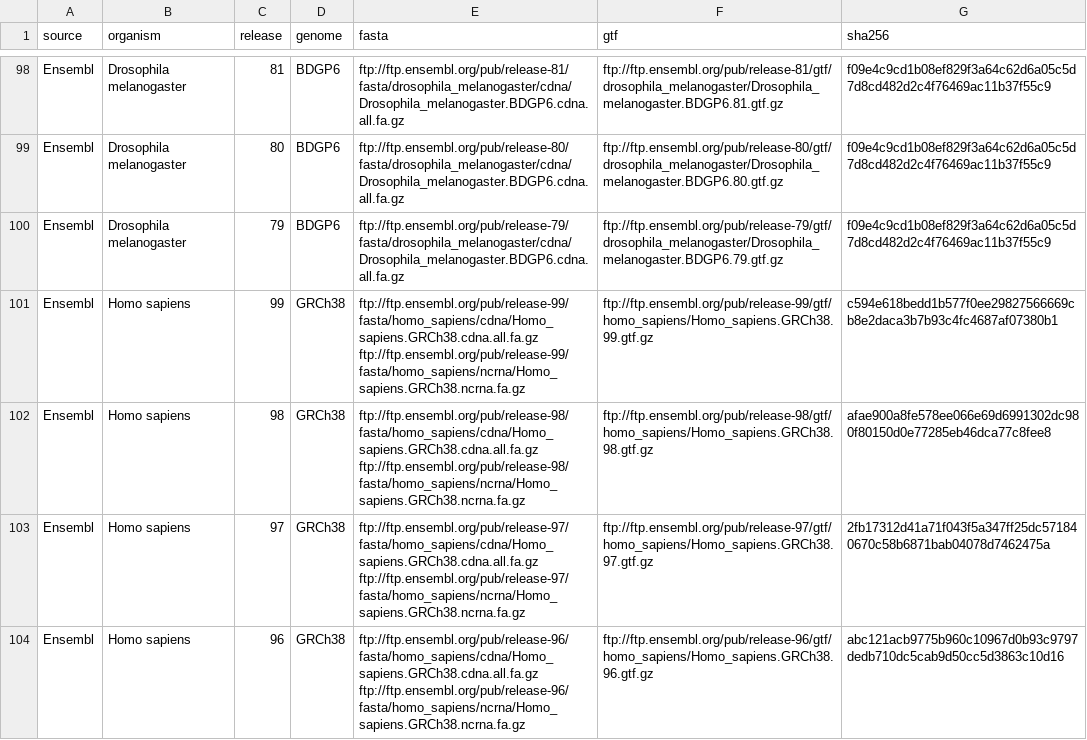
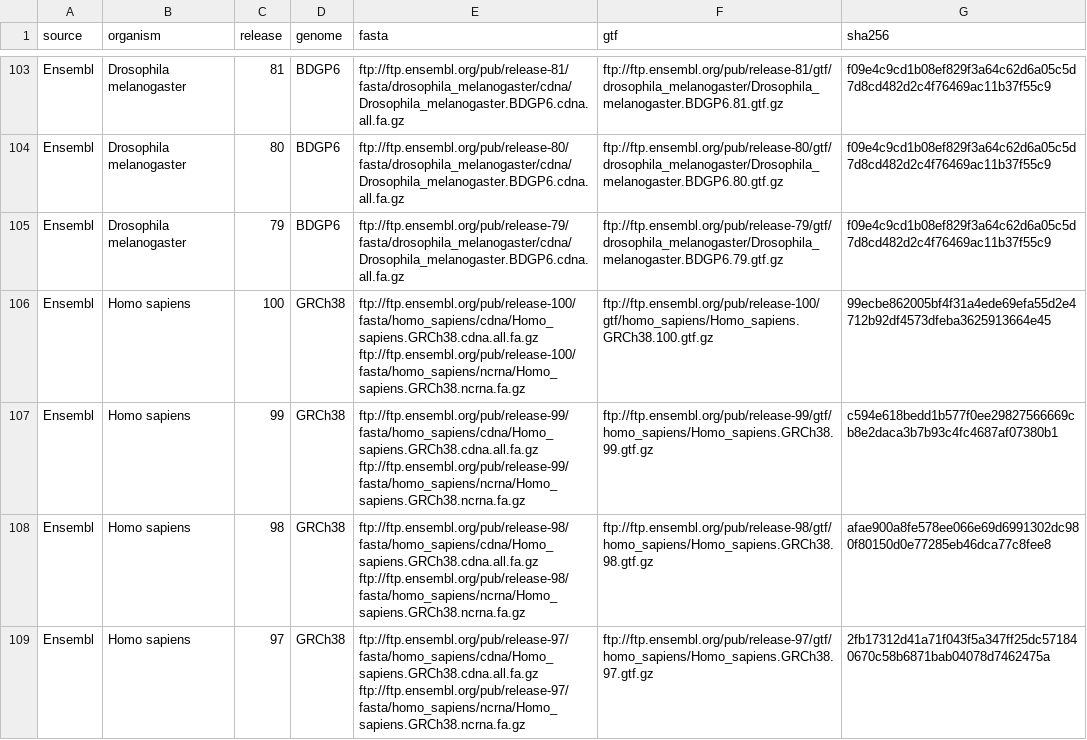
Before and after one commit to thelovelab/tximeta, a CSV file: inst/extdata/hashtable.csv, drawn as a sheet; only a part is shown, gaps mark what is left out; the shorter side is filled out with more unchanged rows; the diff covers the shown part only.

Commit message:
update to ensembl 100, gencode 34/m25

```diff
--- a/inst/extdata/hashtable.csv
+++ b/inst/extdata/hashtable.csv
@@ -100,2 +105,3 @@ Ensembl,Drosophila melanogaster,80,BDGP6,ftp://ftp.ensembl.org/pub/release-80/fa
 Ensembl,Drosophila melanogaster,79,BDGP6,ftp://ftp.ensembl.org/pub/release-79/fasta/drosophila_melanogaster/cdna/Drosophila_melanogaster.BDGP6.cdna.all.fa.gz,ftp://ftp.ensembl.org/pub/release-79/gtf/drosophila_melanogaster/Drosophila_melanogaster.BDGP6.79.gtf.gz,f09e4c9cd1b08ef829f3a64c62d6a05c5d7d8cd482d2c4f76469ac11b37f55c9
+Ensembl,Homo sapiens,100,GRCh38,ftp://ftp.ensembl.org/pub/release-100/fasta/homo_sapiens/cdna/Homo_sapiens.GRCh38.cdna.all.fa.gz ftp://ftp.ensembl.org/pub/release-100/fasta/homo_sapiens/ncrna/Homo_sapiens.GRCh38.ncrna.fa.gz,ftp://ftp.ensembl.org/pub/release-100/gtf/homo_sapiens/Homo_sapiens.GRCh38.100.gtf.gz,99ecbe862005bf4f31a4ede69efa55d2e4712b92df4573dfeba3625913664e45
 Ensembl,Homo sapiens,99,GRCh38,ftp://ftp.ensembl.org/pub/release-99/fasta/homo_sapiens/cdna/Homo_sapiens.GRCh38.cdna.all.fa.gz ftp://ftp.ensembl.org/pub/release-99/fasta/homo_sapiens/ncrna/Homo_sapiens.GRCh38.ncrna.fa.gz,ftp://ftp.ensembl.org/pub/release-99/gtf/homo_sapiens/Homo_sapiens.GRCh38.99.gtf.gz,c594e618bedd1b577f0ee29827566669cb8e2daca3b7b93c4fc4687af07380b1
```
Also changed, not shown: 7 added rows elsewhere in this file, 3 other files.
